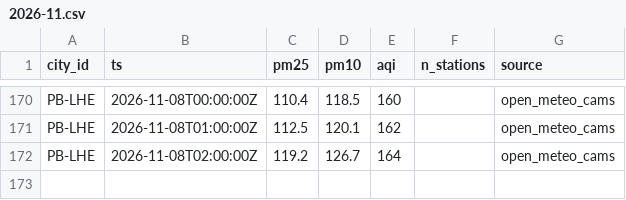
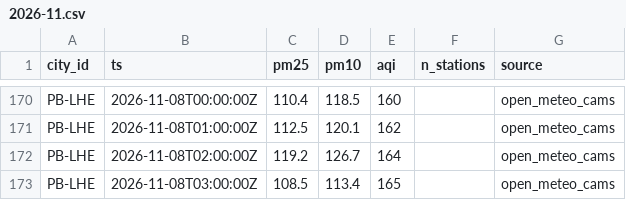
Before and after one commit to Xftab/airlume, a CSV file: data/archive/city_hourly/open_meteo_cams/2026-11.csv, drawn as a sheet; only a part is shown, gaps mark what is left out.

Commit message:
data: hourly collection 2026-11-08T03:00Z

```diff
--- a/data/archive/city_hourly/open_meteo_cams/2026-11.csv
+++ b/data/archive/city_hourly/open_meteo_cams/2026-11.csv
@@ -172 +172,2 @@ PB-LHE,2026-11-08T01:00:00Z,112.5,120.1,162,,open_meteo_cams
 PB-LHE,2026-11-08T02:00:00Z,119.2,126.7,164,,open_meteo_cams
+PB-LHE,2026-11-08T03:00:00Z,108.5,113.4,165,,open_meteo_cams
```
Also changed, not shown: data/archive/forecasts/open_meteo_cams_forecast/2026-11.csv.
